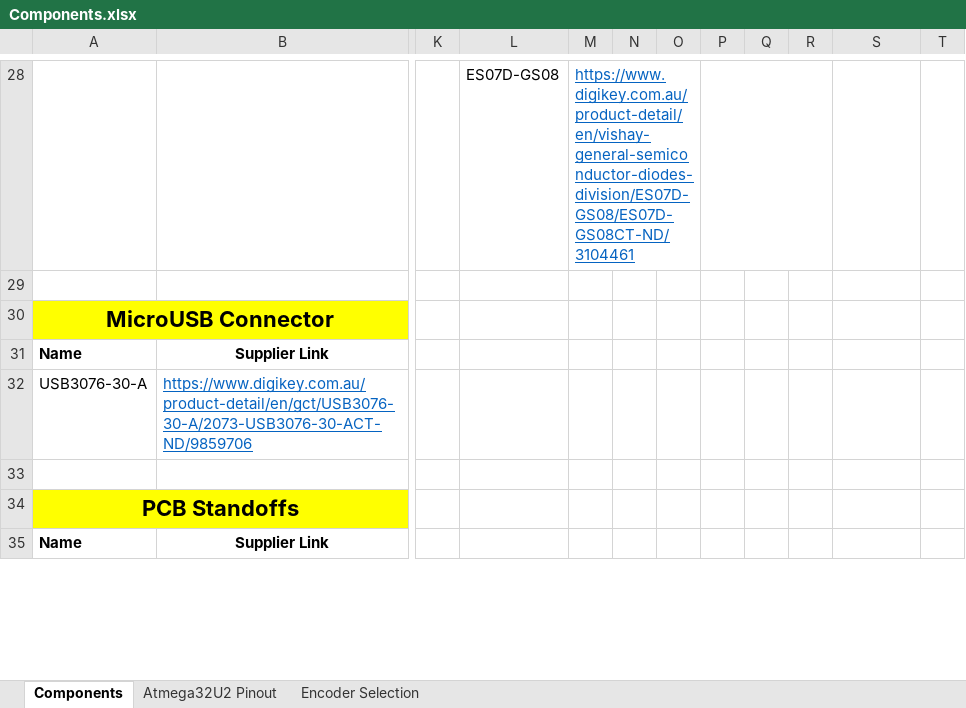
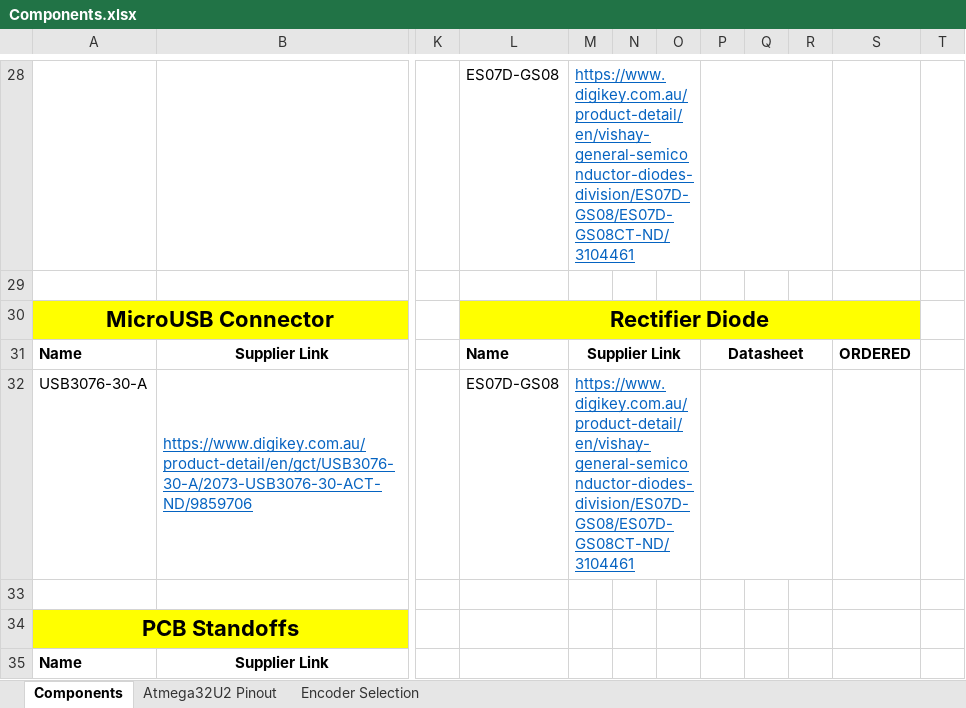
Before and after one commit to AdamJovanovic/MediaController, an Excel workbook: Components.xlsx, sheet Components, drawn as a sheet; only a part is shown, gaps mark what is left out; values as stored, in another font and other column widths than the file's, no borders; the diff names each change by its address in the sheet, - before the commit and + after, or states it on an @@ line.

```diff
--- a/Components.xlsx (sheet Components)
+++ b/Components.xlsx (sheet Components)
-L30: (empty)
+L30: Rectifier Diode
-L30:S30 fill: none
+L30:S30 fill: #FFFF00
+L30:S30 merged
-L31: (empty)
+L31: Name
-M31: (empty)
+M31: Supplier Link
+M31:O31 merged
-P31: (empty)
+P31: Datasheet
+P31:R31 merged
-S31: (empty)
+S31: ORDERED
-L32: (empty)
+L32: ES07D-GS08
-M32: (empty)
+M32: https://www.digikey.com.au/product-detail/en/vishay-general-semiconductor-diodes-division/ES07D-GS08/ES07D-GS08CT-ND/3104461
+M32:O32 merged
+P32:R32 merged
```
Also changed, not shown: 9 other files.
